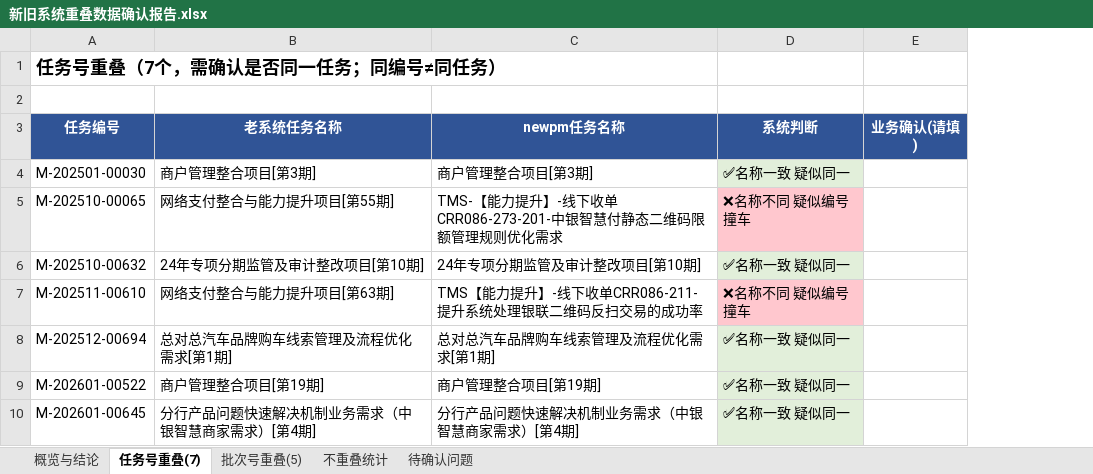
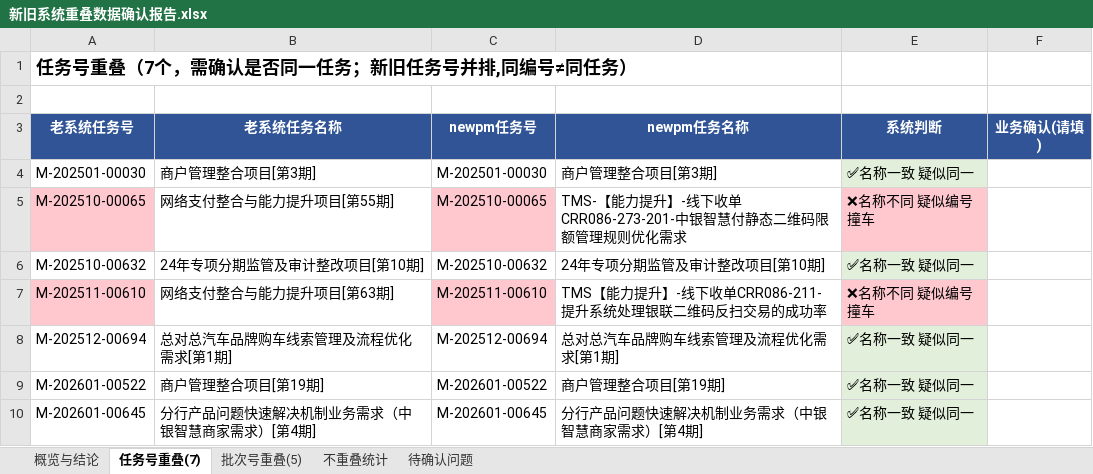
Before and after one commit to cuitaocrazy/newpm, an Excel workbook: specs/012-data-migration/overlap/新旧系统重叠数据确认报告.xlsx, sheet 任务号重叠(7), drawn as a sheet; values as stored, in another font and other column widths than the file's, no borders; the diff names each change by its address in the sheet, - before the commit and + after, or states it on an @@ line.

```diff
--- a/specs/012-data-migration/overlap/新旧系统重叠数据确认报告.xlsx (sheet 任务号重叠(7))
+++ b/specs/012-data-migration/overlap/新旧系统重叠数据确认报告.xlsx (sheet 任务号重叠(7))
+column C (newpm任务号), rows 4-10: M-202501-00030 | M-202510-00065 | M-202510-00632 | M-202511-00610 | M-202512-00694 | M-202601-00522 | M-202601-00645
-A1 (老系统任务号): 任务号重叠（7个，需确认是否同一任务；同编号≠同任务）
+A1 (老系统任务号): 任务号重叠（7个，需确认是否同一任务；新旧任务号并排,同编号≠同任务）
-A3: 任务编号
+A3: 老系统任务号
-A5 fill: none
+A5 fill: #FFC7CE
-A7 fill: none
+A7 fill: #FFC7CE
```
Also changed, not shown: 2 other files.
